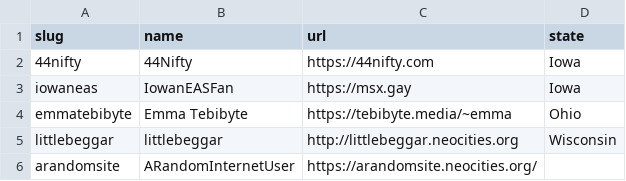
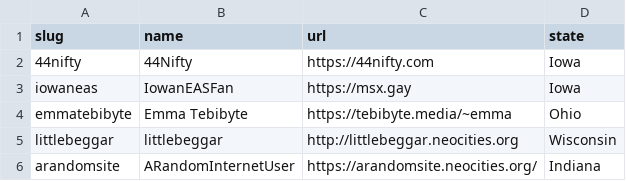
Before and after one commit to 44Nifty/CornRing, a CSV file: _data/members.csv, drawn as a sheet.

Commit message:
Update members.csv

```diff
--- a/_data/members.csv
+++ b/_data/members.csv
@@ -5,2 +5,2 @@ emmatebibyte,"Emma Tebibyte",https://tebibyte.media/~emma,Ohio
 littlebeggar,"littlebeggar",http://littlebeggar.neocities.org,Wisconsin
-arandomsite,"ARandomInternetUser",https://arandomsite.neocities.org/
+arandomsite,"ARandomInternetUser",https://arandomsite.neocities.org/,Indiana
```
